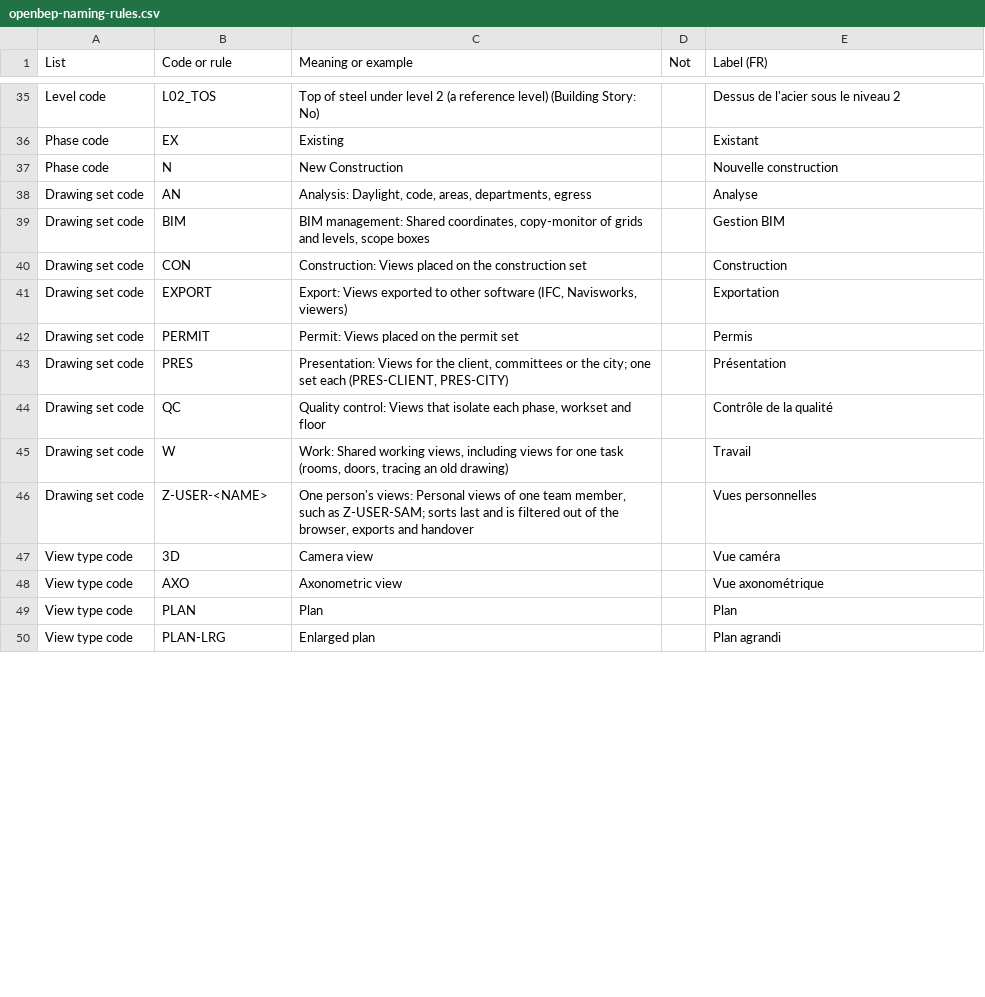
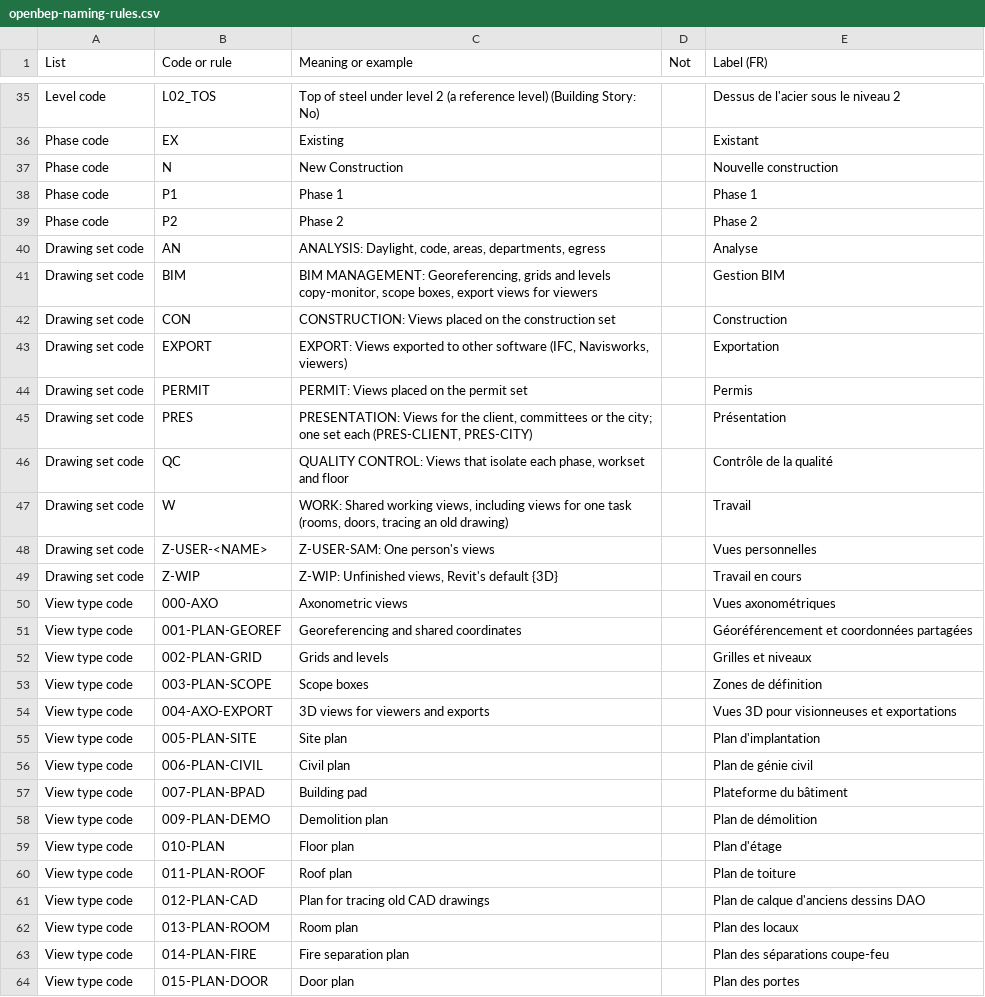
Before and after one commit to SamuelAB/openbep, a CSV file: names/openbep-naming-rules.csv, drawn as a sheet; only a part is shown, gaps mark what is left out; the diff covers the shown part only.

```diff
--- a/names/openbep-naming-rules.csv
+++ b/names/openbep-naming-rules.csv
@@ -37,14 +37,28 @@ Phase code,EX,Existing,,Existant
 Phase code,N,New Construction,,Nouvelle construction
-Drawing set code,AN,"Analysis: Daylight, code, areas, departments, egress",,Analyse
-Drawing set code,BIM,"BIM management: Shared coordinates, copy-monitor of grids and levels, scope boxes",,Gestion BIM
-Drawing set code,CON,Construction: Views placed on the construction set,,Construction
-Drawing set code,EXPORT,"Export: Views exported to other software (IFC, Navisworks, viewers)",,Exportation
-Drawing set code,PERMIT,Permit: Views placed on the permit set,,Permis
-Drawing set code,PRES,"Presentation: Views for the client, committees or the city; one set each (PRES-CLIENT, PRES-CITY)",,Présentation
-Drawing set code,QC,"Quality control: Views that isolate each phase, workset and floor",,Contrôle de la qualité
-Drawing set code,W,"Work: Shared working views, including views for one task (rooms, doors, tracing an old drawing)",,Travail
-Drawing set code,Z-USER-<NAME>,"One person's views: Personal views of one team member, such as Z-USER-SAM; sorts last and is filtered out of the browser, exports and handover",,Vues personnelles
-View type code,3D,Camera view,,Vue caméra
-View type code,AXO,Axonometric view,,Vue axonométrique
-View type code,PLAN,Plan,,Plan
-View type code,PLAN-LRG,Enlarged plan,,Plan agrandi
+Phase code,P1,Phase 1,,Phase 1
+Phase code,P2,Phase 2,,Phase 2
+Drawing set code,AN,"ANALYSIS: Daylight, code, areas, departments, egress",,Analyse
+Drawing set code,BIM,"BIM MANAGEMENT: Georeferencing, grids and levels copy-monitor, scope boxes, export views for viewers",,Gestion BIM
+Drawing set code,CON,CONSTRUCTION: Views placed on the construction set,,Construction
+Drawing set code,EXPORT,"EXPORT: Views exported to other software (IFC, Navisworks, viewers)",,Exportation
+Drawing set code,PERMIT,PERMIT: Views placed on the permit set,,Permis
+Drawing set code,PRES,"PRESENTATION: Views for the client, committees or the city; one set each (PRES-CLIENT, PRES-CITY)",,Présentation
+Drawing set code,QC,"QUALITY CONTROL: Views that isolate each phase, workset and floor",,Contrôle de la qualité
+Drawing set code,W,"WORK: Shared working views, including views for one task (rooms, doors, tracing an old drawing)",,Travail
+Drawing set code,Z-USER-<NAME>,Z-USER-SAM: One person's views,,Vues personnelles
+Drawing set code,Z-WIP,"Z-WIP: Unfinished views, Revit's default {3D}",,Travail en cours
+View type code,000-AXO,Axonometric views,,Vues axonométriques
+View type code,001-PLAN-GEOREF,Georeferencing and shared coordinates,,Géoréférencement et coordonnées partagées
+View type code,002-PLAN-GRID,Grids and levels,,Grilles et niveaux
+View type code,003-PLAN-SCOPE,Scope boxes,,Zones de définition
+View type code,004-AXO-EXPORT,3D views for viewers and exports,,Vues 3D pour visionneuses et exportations
+View type code,005-PLAN-SITE,Site plan,,Plan d'implantation
+View type code,006-PLAN-CIVIL,Civil plan,,Plan de génie civil
+View type code,007-PLAN-BPAD,Building pad,,Plateforme du bâtiment
+View type code,009-PLAN-DEMO,Demolition plan,,Plan de démolition
+View type code,010-PLAN,Floor plan,,Plan d'étage
+View type code,011-PLAN-ROOF,Roof plan,,Plan de toiture
+View type code,012-PLAN-CAD,Plan for tracing old CAD drawings,,Plan de calque d'anciens dessins DAO
+View type code,013-PLAN-ROOM,Room plan,,Plan des locaux
+View type code,014-PLAN-FIRE,Fire separation plan,,Plan des séparations coupe-feu
+View type code,015-PLAN-DOOR,Door plan,,Plan des portes
```
Also changed, not shown: 12 added rows and 9 edited cells elsewhere in this file, names/openbep-parameters.csv, 5 other files.
